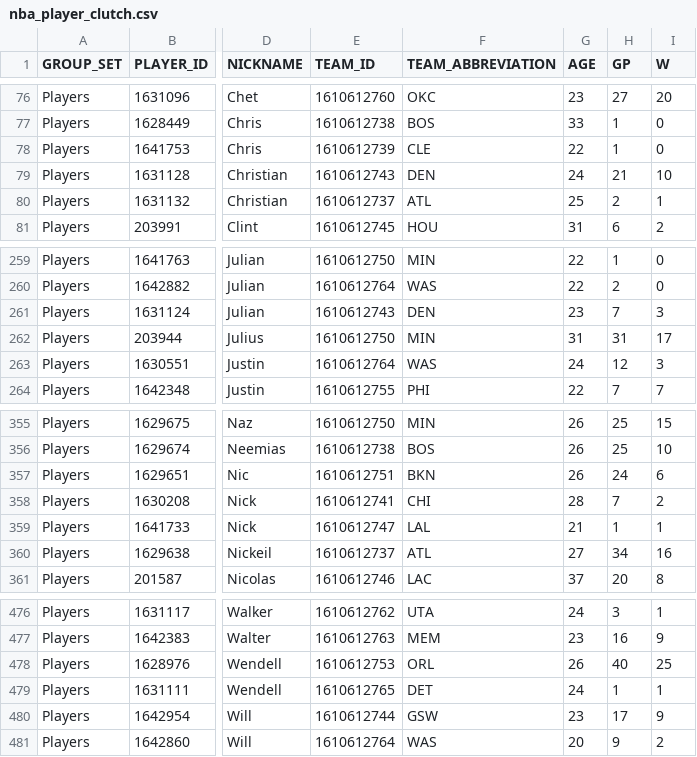
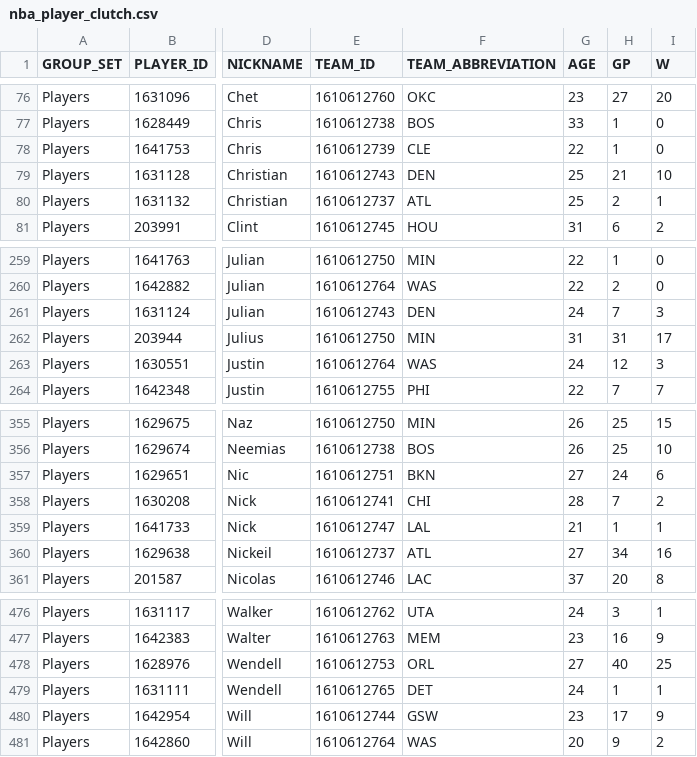
Before and after one commit to jacobakaye/NBA, a CSV file: data/nba_player_clutch.csv, drawn as a sheet; only a part is shown, gaps mark what is left out; the diff names each change by its address in the sheet, - before the commit and + after, or states it on an @@ line.

```diff
--- a/data/nba_player_clutch.csv
+++ b/data/nba_player_clutch.csv
-G79 (AGE): 24
+G79 (AGE): 25
-G261 (AGE): 23
+G261 (AGE): 24
-G357 (AGE): 26
+G357 (AGE): 27
-G478 (AGE): 26
+G478 (AGE): 27
```
Also changed, not shown: data/nba_player_pt_shot.csv, data/nba_player_shot_locations.csv, 3 other files.
